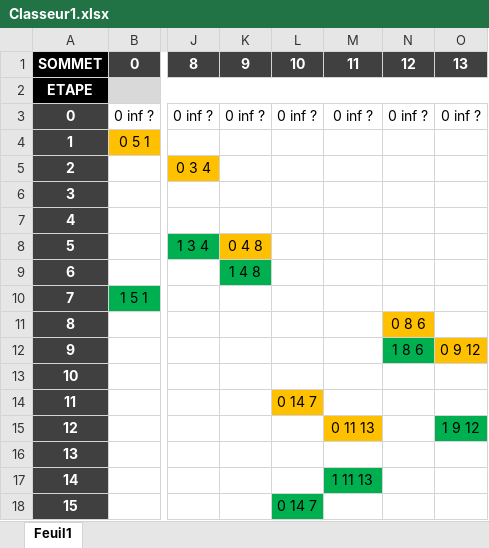
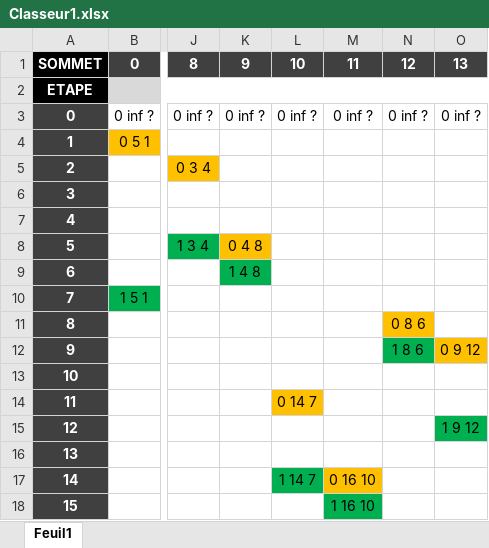
Before and after one commit to BragdonD/dijkstra, an Excel workbook: rapport/Classeur1.xlsx, sheet Feuil1, drawn as a sheet; only a part is shown, gaps mark what is left out; values as stored, in another font and other column widths than the file's, no borders; the diff names each change by its address in the sheet, - before the commit and + after, or states it on an @@ line.

```diff
--- a/rapport/Classeur1.xlsx (sheet Feuil1)
+++ b/rapport/Classeur1.xlsx (sheet Feuil1)
-M15: 0 11 13
+M15: (empty)
-M15 fill: #FFC000
+M15 fill: none
-L17: (empty)
+L17: 1 14 7
-L17 fill: none
+L17 fill: #00B050
-M17: 1 11 13
+M17: 0 16 10
-M17 fill: #00B050
+M17 fill: #FFC000
-L18: 0 14 7
+L18: (empty)
-L18 fill: #00B050
+L18 fill: none
-M18: (empty)
+M18: 1 16 10
-M18 fill: none
+M18 fill: #00B050
```
Also changed, not shown: 9 other files.
